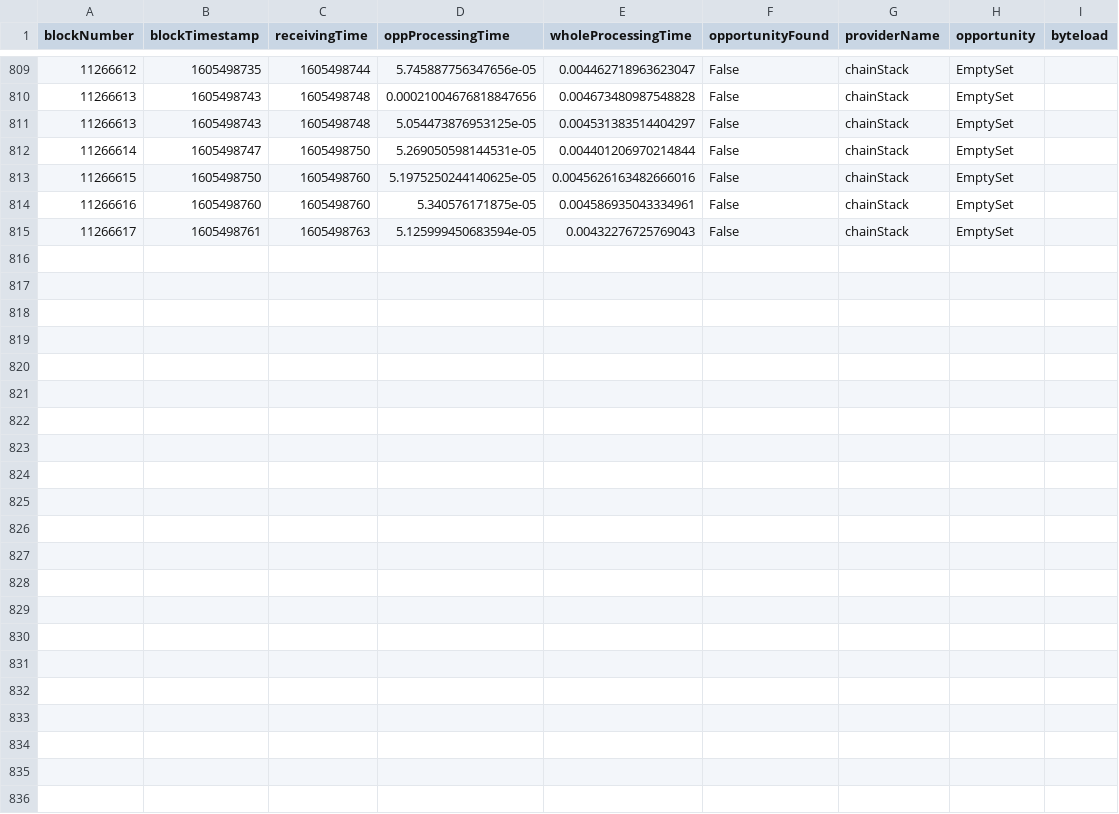
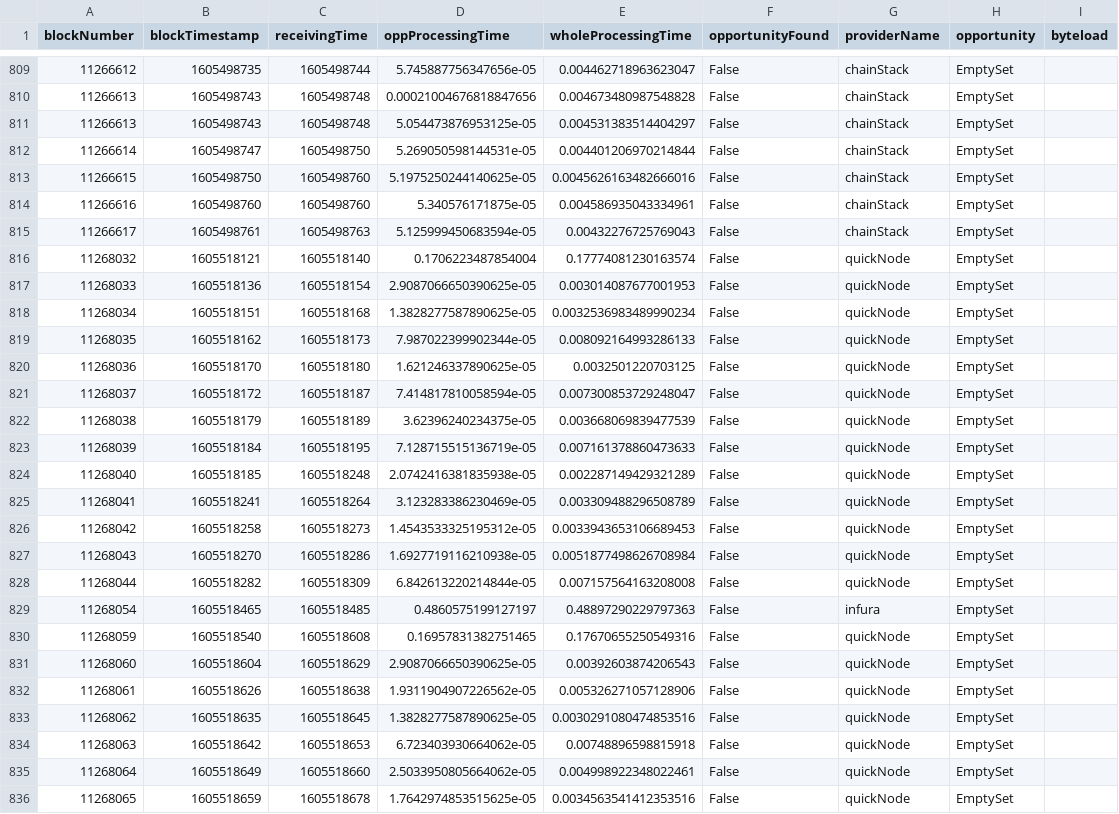
Before and after one commit to halo3mic/mosquito, a CSV file: logs/stats.csv, drawn as a sheet; only a part is shown, gaps mark what is left out; the diff names each change by its address in the sheet, - before the commit and + after, or states it on an @@ line.

```diff
--- a/logs/stats.csv
+++ b/logs/stats.csv
+row 816: 11268032 | 1605518121 | 1605518140 | 0.1706223487854004 | 0.17774081230163574 | False | quickNode | EmptySet
+row 817: 11268033 | 1605518136 | 1605518154 | 2.9087066650390625e-05 | 0.003014087677001953 | False | quickNode | EmptySet
+row 818: 11268034 | 1605518151 | 1605518168 | 1.3828277587890625e-05 | 0.0032536983489990234 | False | quickNode | EmptySet
+row 819: 11268035 | 1605518162 | 1605518173 | 7.987022399902344e-05 | 0.008092164993286133 | False | quickNode | EmptySet
+row 820: 11268036 | 1605518170 | 1605518180 | 1.621246337890625e-05 | 0.0032501220703125 | False | quickNode | EmptySet
+row 821: 11268037 | 1605518172 | 1605518187 | 7.414817810058594e-05 | 0.007300853729248047 | False | quickNode | EmptySet
+row 822: 11268038 | 1605518179 | 1605518189 | 3.62396240234375e-05 | 0.003668069839477539 | False | quickNode | EmptySet
+row 823: 11268039 | 1605518184 | 1605518195 | 7.128715515136719e-05 | 0.007161378860473633 | False | quickNode | EmptySet
+row 824: 11268040 | 1605518185 | 1605518248 | 2.0742416381835938e-05 | 0.002287149429321289 | False | quickNode | EmptySet
+row 825: 11268041 | 1605518241 | 1605518264 | 3.123283386230469e-05 | 0.003309488296508789 | False | quickNode | EmptySet
+row 826: 11268042 | 1605518258 | 1605518273 | 1.4543533325195312e-05 | 0.0033943653106689453 | False | quickNode | EmptySet
+row 827: 11268043 | 1605518270 | 1605518286 | 1.6927719116210938e-05 | 0.0051877498626708984 | False | quickNode | EmptySet
+row 828: 11268044 | 1605518282 | 1605518309 | 6.842613220214844e-05 | 0.007157564163208008 | False | quickNode | EmptySet
+row 829: 11268054 | 1605518465 | 1605518485 | 0.4860575199127197 | 0.48897290229797363 | False | infura | EmptySet
+row 830: 11268059 | 1605518540 | 1605518608 | 0.16957831382751465 | 0.17670655250549316 | False | quickNode | EmptySet
+row 831: 11268060 | 1605518604 | 1605518629 | 2.9087066650390625e-05 | 0.00392603874206543 | False | quickNode | EmptySet
+row 832: 11268061 | 1605518626 | 1605518638 | 1.9311904907226562e-05 | 0.005326271057128906 | False | quickNode | EmptySet
+row 833: 11268062 | 1605518635 | 1605518645 | 1.3828277587890625e-05 | 0.0030291080474853516 | False | quickNode | EmptySet
+row 834: 11268063 | 1605518642 | 1605518653 | 6.723403930664062e-05 | 0.00748896598815918 | False | quickNode | EmptySet
+row 835: 11268064 | 1605518649 | 1605518660 | 2.5033950805664062e-05 | 0.004998922348022461 | False | quickNode | EmptySet
+row 836: 11268065 | 1605518659 | 1605518678 | 1.7642974853515625e-05 | 0.0034563541412353516 | False | quickNode | EmptySet
```
Also changed, not shown: logs/performance.csv, 18 other files.
